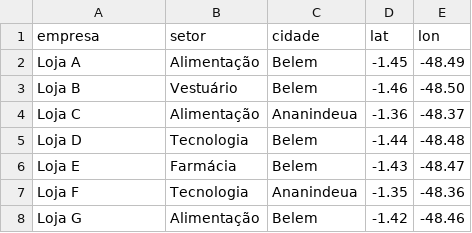
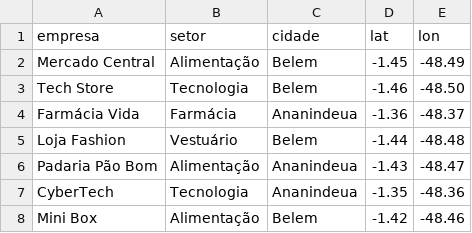
Before and after one commit to YagoVasconcelos/MARKETVISION, a CSV file: data/exemplo.csv, drawn as a sheet.

```diff
--- a/data/exemplo.csv
+++ b/data/exemplo.csv
@@ -1,8 +1,8 @@
 empresa,setor,cidade,lat,lon
-Loja A,Alimentação,Belem,-1.45,-48.49
-Loja B,Vestuário,Belem,-1.46,-48.50
-Loja C,Alimentação,Ananindeua,-1.36,-48.37
-Loja D,Tecnologia,Belem,-1.44,-48.48
-Loja E,Farmácia,Belem,-1.43,-48.47
-Loja F,Tecnologia,Ananindeua,-1.35,-48.36
-Loja G,Alimentação,Belem,-1.42,-48.46
+Mercado Central,Alimentação,Belem,-1.45,-48.49
+Tech Store,Tecnologia,Belem,-1.46,-48.50
+Farmácia Vida,Farmácia,Ananindeua,-1.36,-48.37
+Loja Fashion,Vestuário,Belem,-1.44,-48.48
+Padaria Pão Bom,Alimentação,Ananindeua,-1.43,-48.47
+CyberTech,Tecnologia,Ananindeua,-1.35,-48.36
+Mini Box,Alimentação,Belem,-1.42,-48.46
```
Also changed, not shown: 4 other files.
